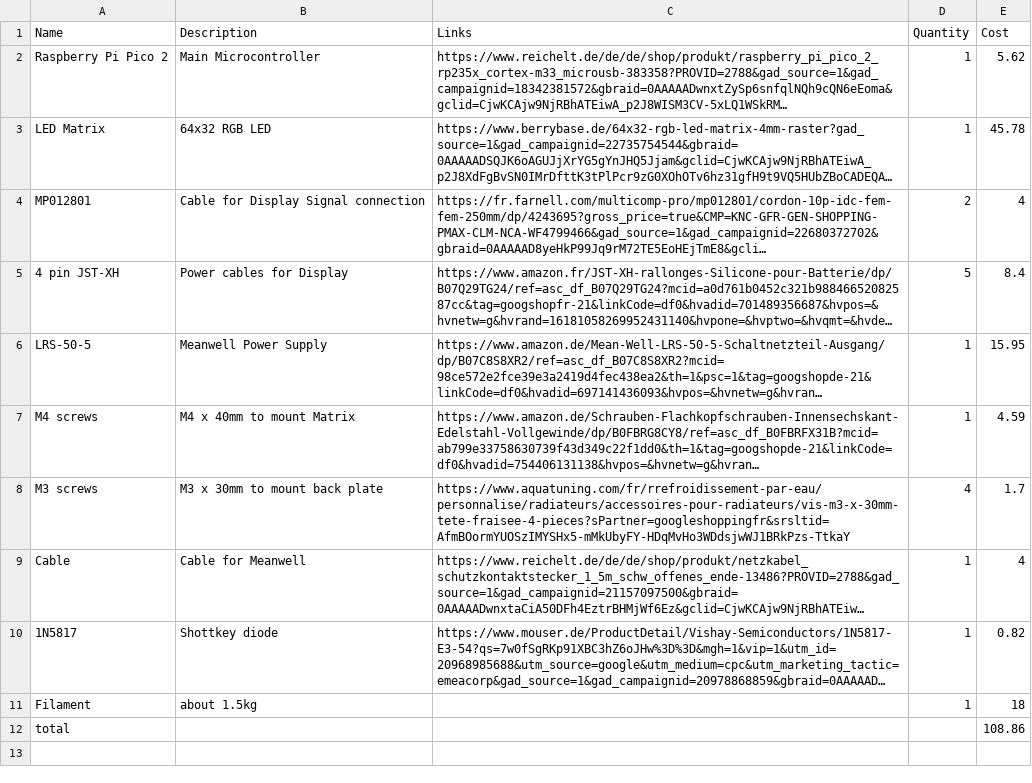
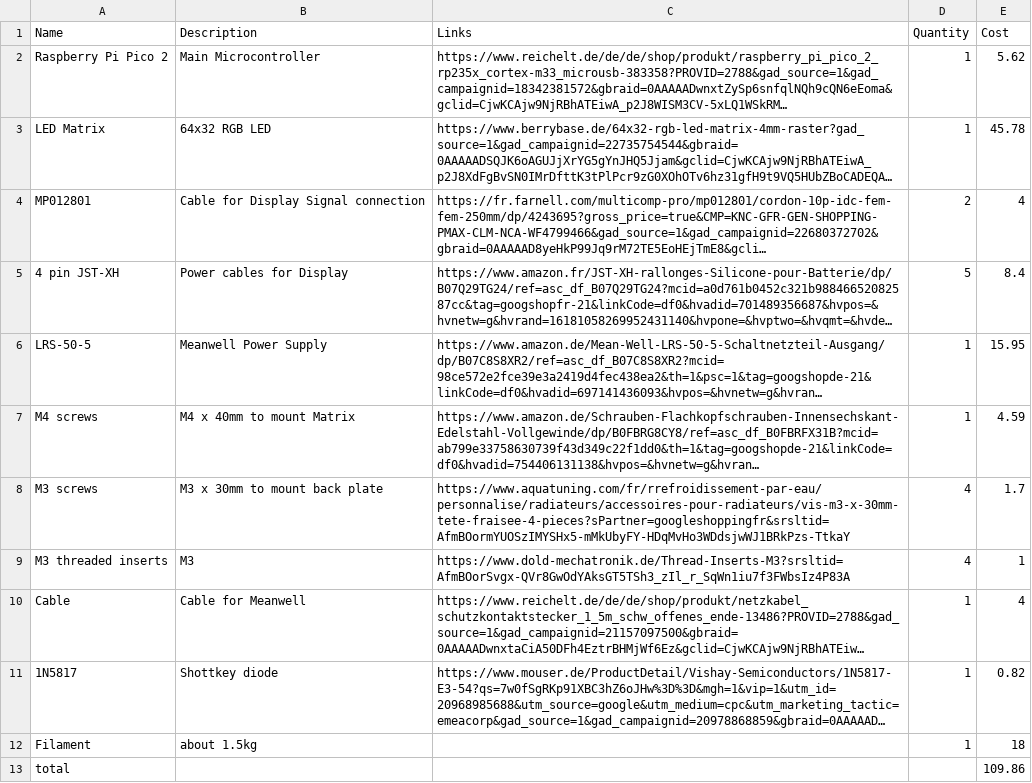
Before and after one commit to wuelaineyuan-bit/MUSICGAME, a CSV file: BOM.csv, drawn as a sheet; long unchanged cells end in …; addresses are those after the commit; the diff names each change by its address in the sheet, - before the commit and + after, or states it on an @@ line.

Commit message:
Update BOM.csv

```diff
--- a/BOM.csv
+++ b/BOM.csv
+row 9: M3 threaded inserts | M3 | https://www.dold-mechatronik.de/Thread-Inserts-M3?srsltid=AfmBOorSvgx-QVr8GwOdYAksGT5TSh3_zIl_r_SqWn1iu7f3FWbsIz4P83A | 4 | 1
-E13 (Cost): 108.86
+E13 (Cost): 109.86
```
